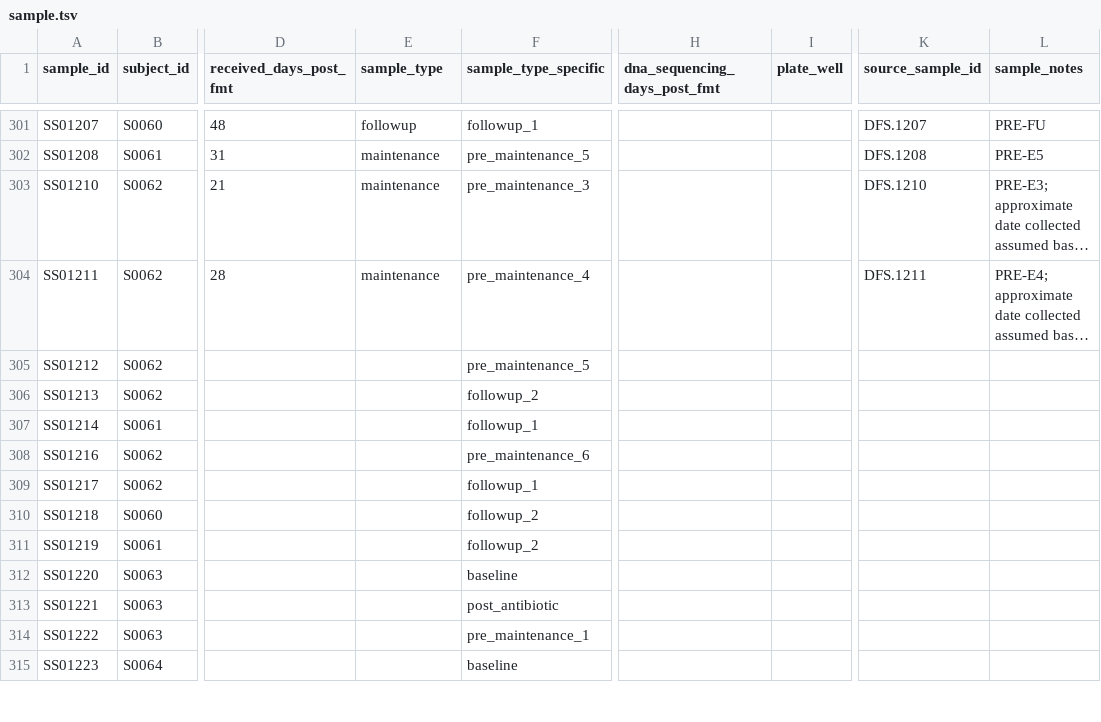
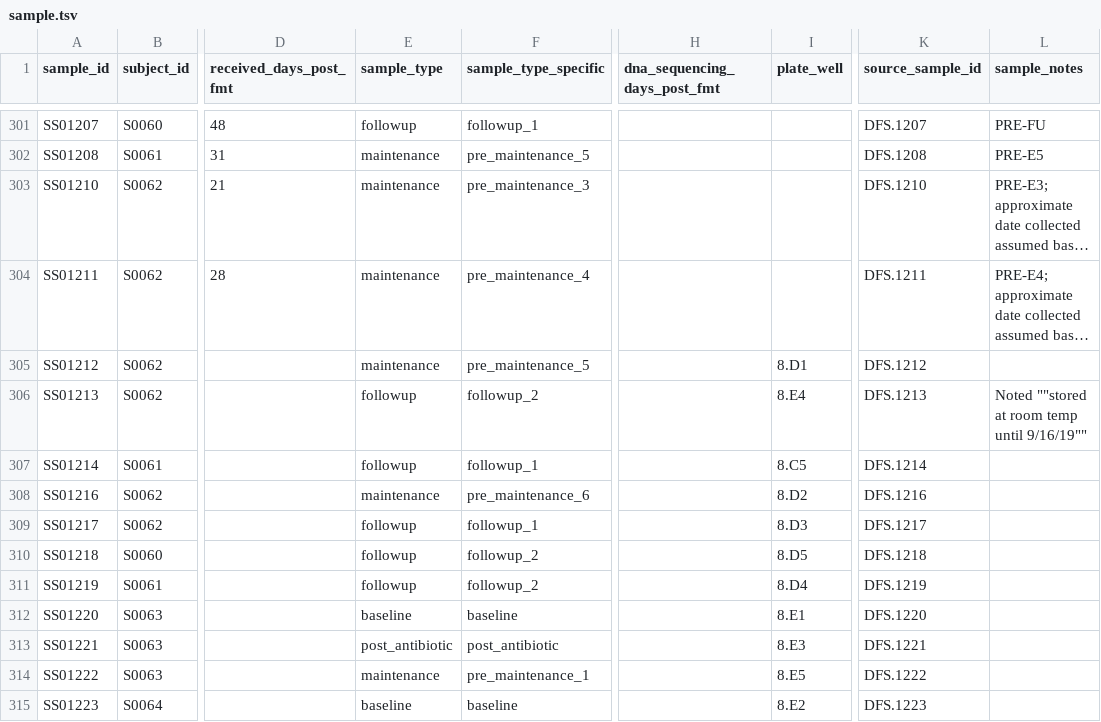
Before and after one commit to bsmith89/strain-corr, a TSV file: meta/ucfmt/sample.tsv, drawn as a sheet; only a part is shown, gaps mark what is left out; long unchanged cells end in …; the diff covers the shown part only; the diff names each change by its address in the sheet, - before the commit and + after, or states it on an @@ line.

Commit message:
Add additional details about samples.

```diff
--- a/meta/ucfmt/sample.tsv
+++ b/meta/ucfmt/sample.tsv
-E305 (sample_type): (empty)
+E305 (sample_type): maintenance
-I305 (plate_well): (empty)
+I305 (plate_well): 8.D1
-K305 (source_sample_id): (empty)
+K305 (source_sample_id): DFS.1212
-E306:E307 (sample_type): (empty)
+E306:E307 (sample_type): followup
-I306 (plate_well): (empty)
+I306 (plate_well): 8.E4
-K306 (source_sample_id): (empty)
+K306 (source_sample_id): DFS.1213
-L306 (sample_notes): (empty)
+L306 (sample_notes): Noted ""stored at room temp until 9/16/19""
-I307 (plate_well): (empty)
+I307 (plate_well): 8.C5
-K307 (source_sample_id): (empty)
+K307 (source_sample_id): DFS.1214
-E308 (sample_type): (empty)
+E308 (sample_type): maintenance
-I308 (plate_well): (empty)
+I308 (plate_well): 8.D2
-K308 (source_sample_id): (empty)
+K308 (source_sample_id): DFS.1216
-E309:E311 (sample_type): (empty)
+E309:E311 (sample_type): followup
-I309 (plate_well): (empty)
+I309 (plate_well): 8.D3
-K309 (source_sample_id): (empty)
+K309 (source_sample_id): DFS.1217
-I310 (plate_well): (empty)
+I310 (plate_well): 8.D5
-K310 (source_sample_id): (empty)
+K310 (source_sample_id): DFS.1218
-I311 (plate_well): (empty)
+I311 (plate_well): 8.D4
-K311 (source_sample_id): (empty)
+K311 (source_sample_id): DFS.1219
-E312 (sample_type): (empty)
+E312 (sample_type): baseline
-I312 (plate_well): (empty)
+I312 (plate_well): 8.E1
-K312 (source_sample_id): (empty)
+K312 (source_sample_id): DFS.1220
-E313 (sample_type): (empty)
+E313 (sample_type): post_antibiotic
-I313 (plate_well): (empty)
+I313 (plate_well): 8.E3
-K313 (source_sample_id): (empty)
+K313 (source_sample_id): DFS.1221
-E314 (sample_type): (empty)
+E314 (sample_type): maintenance
-I314 (plate_well): (empty)
+I314 (plate_well): 8.E5
-K314 (source_sample_id): (empty)
+K314 (source_sample_id): DFS.1222
-E315 (sample_type): (empty)
+E315 (sample_type): baseline
-I315 (plate_well): (empty)
+I315 (plate_well): 8.E2
-K315 (source_sample_id): (empty)
+K315 (source_sample_id): DFS.1223
```
Also changed, not shown: 64 edited cells elsewhere in this file.
